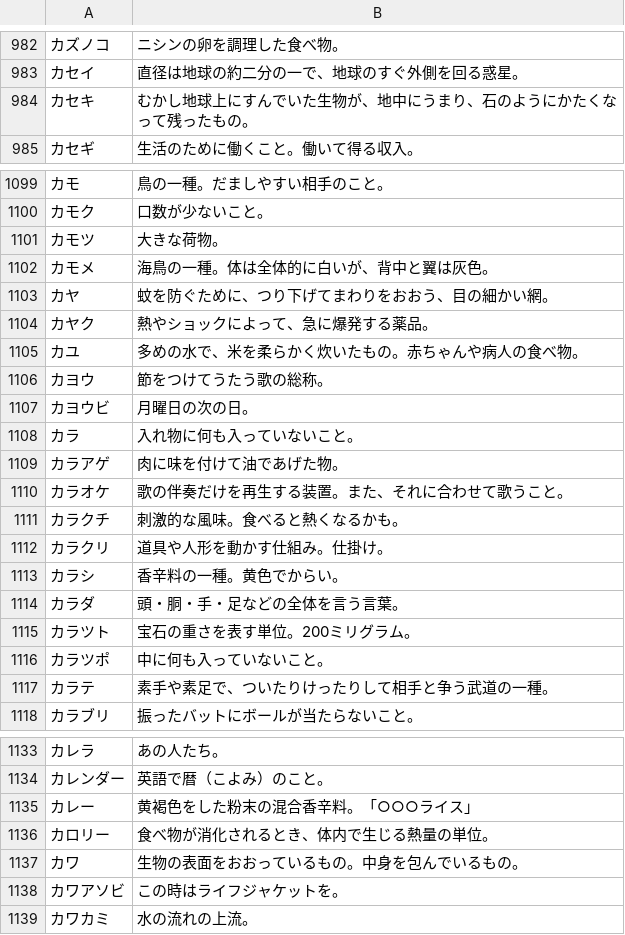
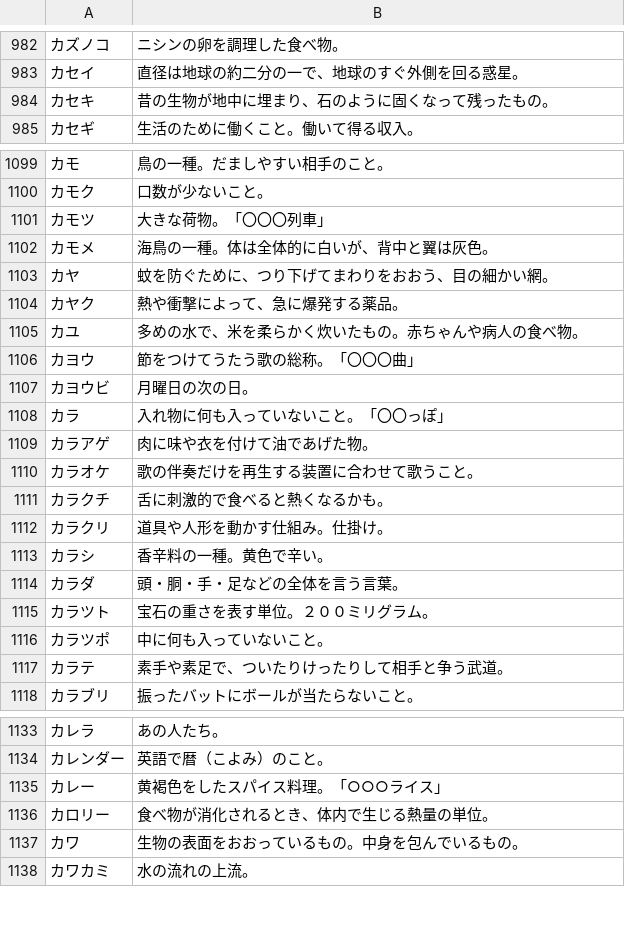
Before and after one commit to katahiromz/XWordGiver, a TSV file: DICT/基本辞書データ（カナ、謹慎）.tsv, drawn as a sheet; only a part is shown, gaps mark what is left out; the diff covers the shown part only.

```diff
--- a/DICT/基本辞書データ（カナ、謹慎）.tsv
+++ b/DICT/基本辞書データ（カナ、謹慎）.tsv
@@ -983,3 +983,3 @@
 カセイ	直径は地球の約二分の一で、地球のすぐ外側を回る惑星。
-カセキ	むかし地球上にすんでいた生物が、地中にうまり、石のようにかたくなって残ったもの。
+カセキ	昔の生物が地中に埋まり、石のように固くなって残ったもの。
 カセギ	生活のために働くこと。働いて得る収入。
@@ -1100,19 +1100,19 @@
 カモク	口数が少ないこと。
-カモツ	大きな荷物。
+カモツ	大きな荷物。「〇〇〇列車」
 カモメ	海鳥の一種。体は全体的に白いが、背中と翼は灰色。
 カヤ	蚊を防ぐために、つり下げてまわりをおおう、目の細かい網。
-カヤク	熱やショックによって、急に爆発する薬品。
+カヤク	熱や衝撃によって、急に爆発する薬品。
 カユ	多めの水で、米を柔らかく炊いたもの。赤ちゃんや病人の食べ物。
-カヨウ	節をつけてうたう歌の総称。
+カヨウ	節をつけてうたう歌の総称。「〇〇〇曲」
 カヨウビ	月曜日の次の日。
-カラ	入れ物に何も入っていないこと。
-カラアゲ	肉に味を付けて油であげた物。
-カラオケ	歌の伴奏だけを再生する装置。また、それに合わせて歌うこと。
-カラクチ	刺激的な風味。食べると熱くなるかも。
+カラ	入れ物に何も入っていないこと。「〇〇っぽ」
+カラアゲ	肉に味や衣を付けて油であげた物。
+カラオケ	歌の伴奏だけを再生する装置に合わせて歌うこと。
+カラクチ	舌に刺激的で食べると熱くなるかも。
 カラクリ	道具や人形を動かす仕組み。仕掛け。
-カラシ	香辛料の一種。黄色でからい。
+カラシ	香辛料の一種。黄色で辛い。
 カラダ	頭・胴・手・足などの全体を言う言葉。
-カラツト	宝石の重さを表す単位。200ミリグラム。
+カラツト	宝石の重さを表す単位。２００ミリグラム。
 カラツポ	中に何も入っていないこと。
-カラテ	素手や素足で、ついたりけったりして相手と争う武道の一種。
+カラテ	素手や素足で、ついたりけったりして相手と争う武道。
 カラブリ	振ったバットにボールが当たらないこと。
@@ -1134,6 +1134,5 @@
 カレンダー	英語で暦（こよみ）のこと。
-カレー	黄褐色をした粉末の混合香辛料。「○○○ライス」
+カレー	黄褐色をしたスパイス料理。「○○○ライス」
 カロリー	食べ物が消化されるとき、体内で生じる熱量の単位。
 カワ	生物の表面をおおっているもの。中身を包んでいるもの。
-カワアソビ	この時はライフジャケットを。
 カワカミ	水の流れの上流。
```
Also changed, not shown: 52 edited cells elsewhere in this file, DICT/基本辞書データ（カナ、自由）.tsv.
